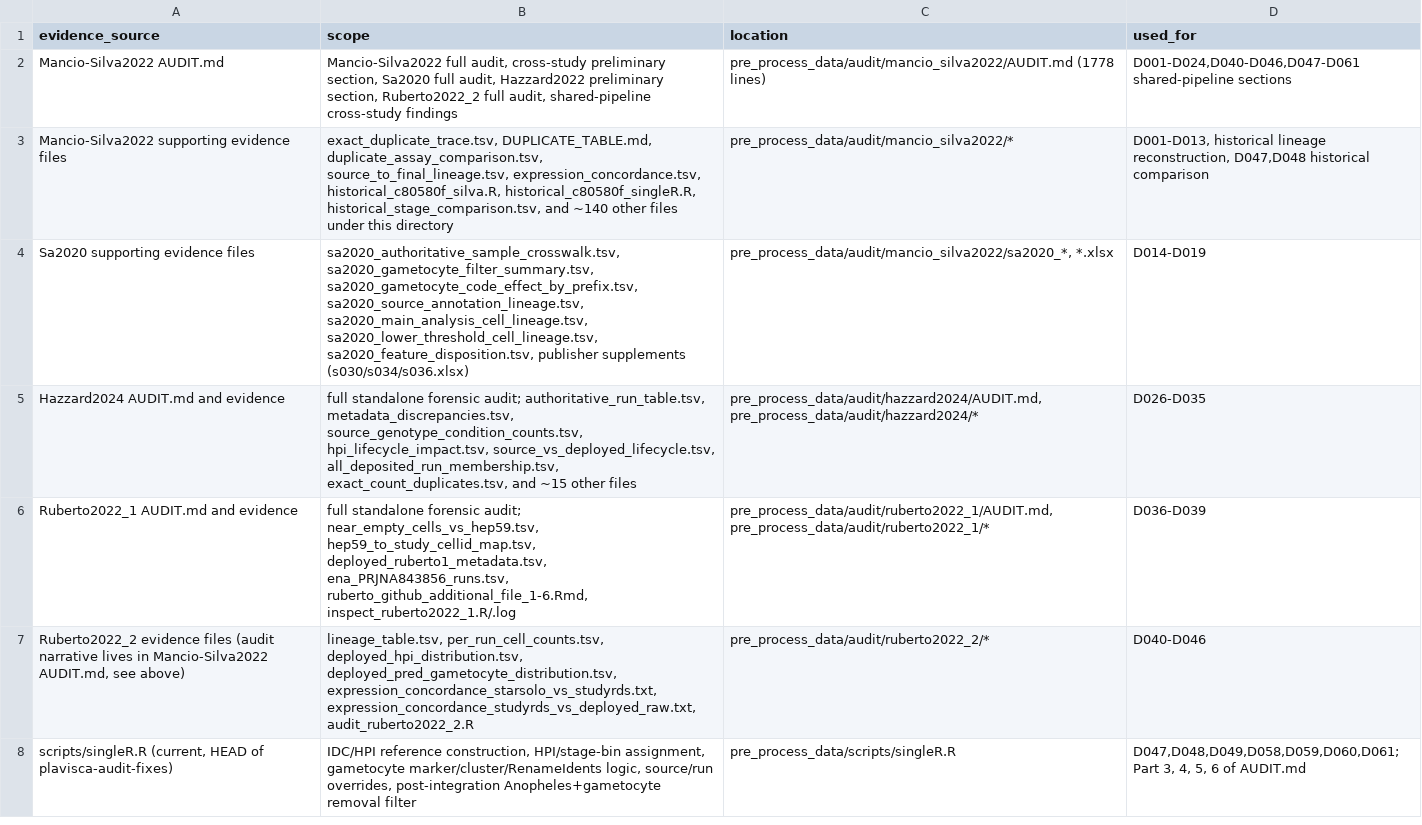
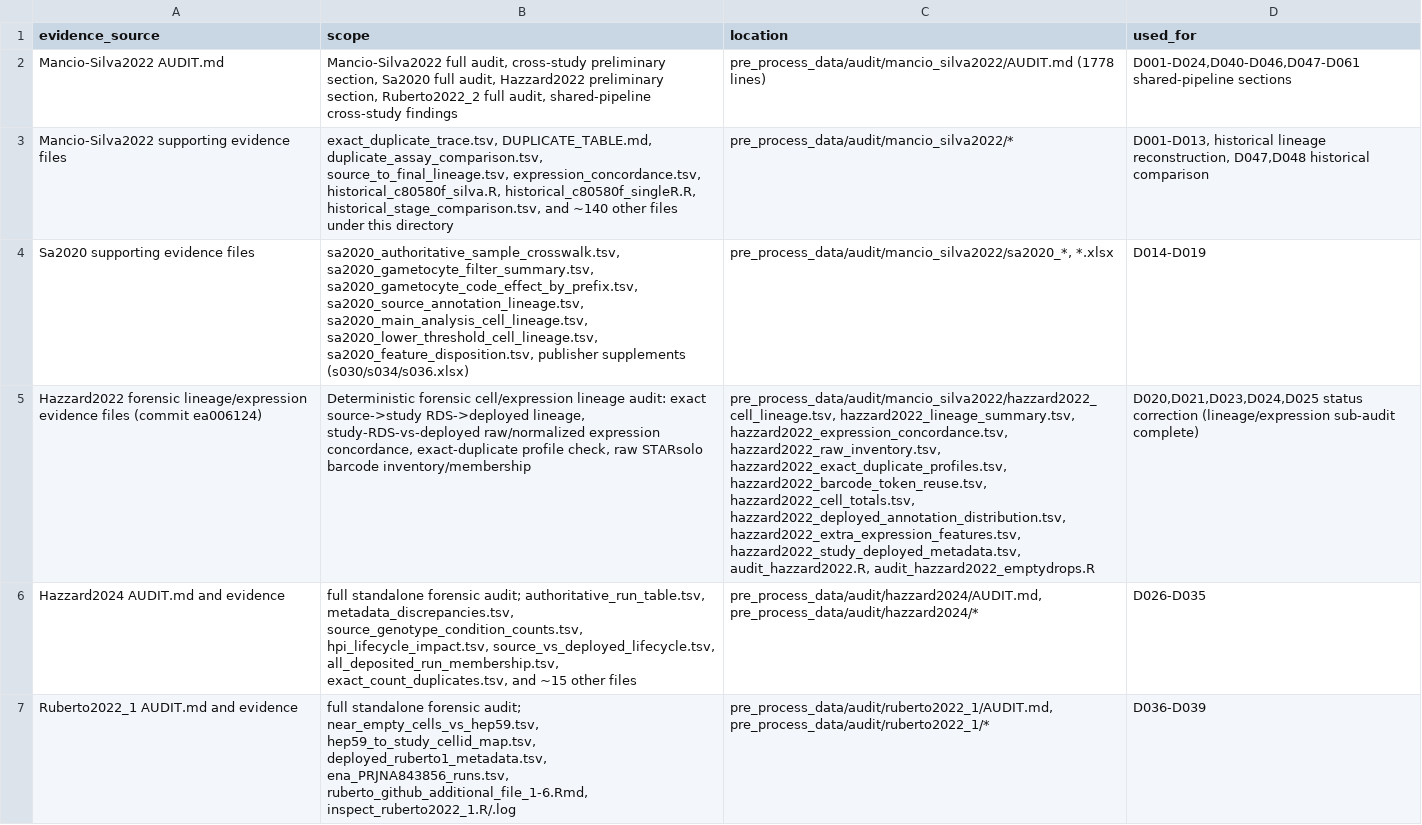
Before and after one commit to baia-ipc/PlaViSca_pre_processing, a TSV file: audit/shared_pipeline/evidence_manifest.tsv, drawn as a sheet; only a part is shown; the shorter side is filled out with more unchanged rows; the diff covers the shown part only; the diff names each change by its address in the sheet, - before the commit and + after, or states it on an @@ line.

```diff
--- a/audit/shared_pipeline/evidence_manifest.tsv
+++ b/audit/shared_pipeline/evidence_manifest.tsv
+row 5: Hazzard2022 forensic lineage/expression evidence files (commit ea006124) | Deterministic forensic cell/expression lineage audit: exact source->study RDS->deployed lineage, study-RDS-vs-deployed raw/normalized expression concordance, exact-duplicate profile check, raw STARsolo barcode inventory/membership | pre_process_data/audit/mancio_silva2022/hazzard2022_cell_lineage.tsv, hazzard2022_lineage_summary.tsv, hazzard2022_expression_concordance.tsv, hazzard2022_raw_inventory.tsv, hazzard2022_exact_duplicate_profiles.tsv, hazzard2022_barcode_token_reuse.tsv, hazzard2022_cell_totals.tsv, hazzard2022_deployed_annotation_distribution.tsv, hazzard2022_extra_expression_features.tsv, hazzard2022_study_deployed_metadata.tsv, audit_hazzard2022.R, audit_hazzard2022_emptydrops.R | D020,D021,D023,D024,D025 status correction (lineage/expression sub-audit complete)
```
Also changed, not shown: 3 edited cells elsewhere in this file, audit/shared_pipeline/acceptance_tests.tsv, audit/shared_pipeline/confirmed_defects.tsv, 6 other files.
